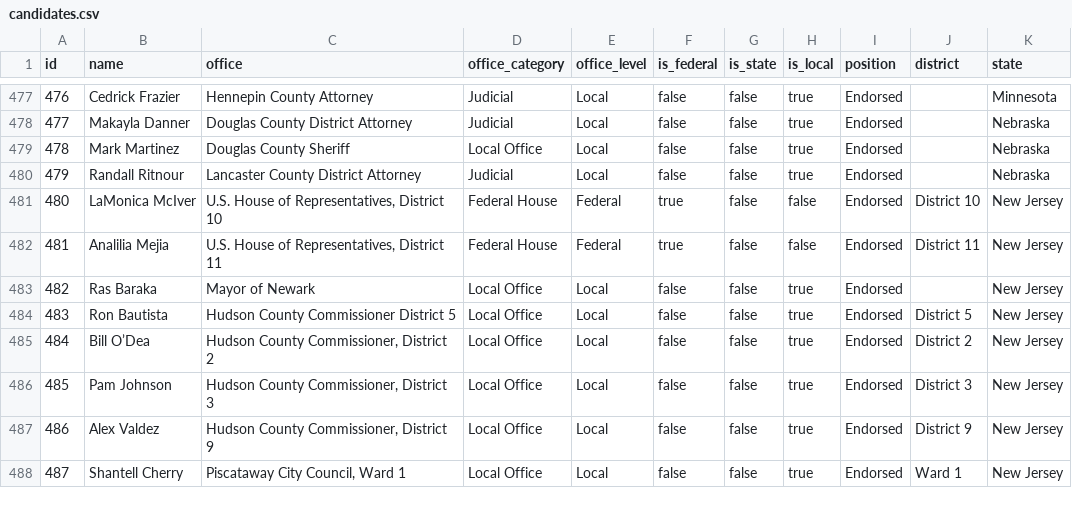
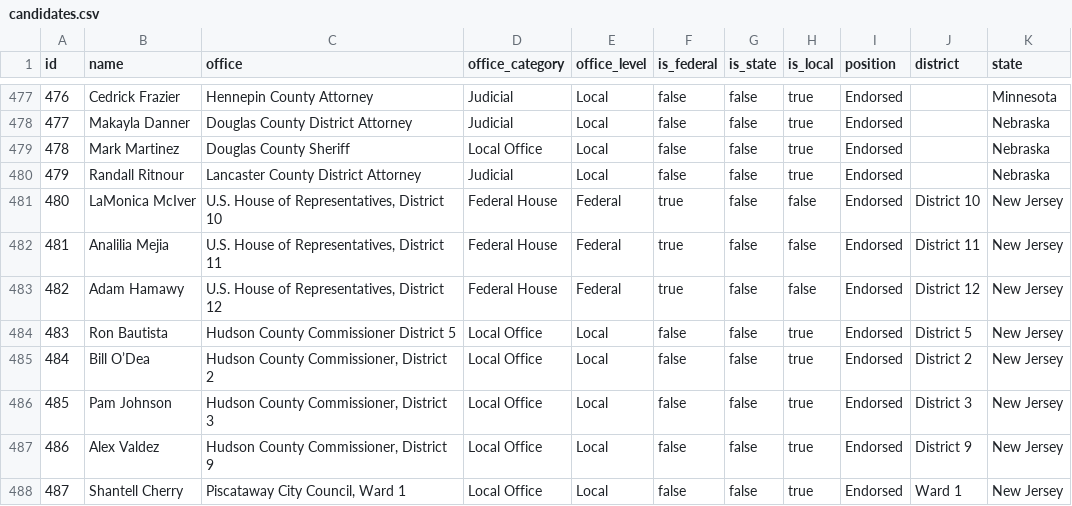
Before and after one commit to chrisscastaneda/wfp-candidate-dashboard, a CSV file: data/candidates.csv, drawn as a sheet; only a part is shown, gaps mark what is left out; the diff names each change by its address in the sheet, - before the commit and + after, or states it on an @@ line.

```diff
--- a/data/candidates.csv
+++ b/data/candidates.csv
-B483 (name): Ras Baraka
+B483 (name): Adam Hamawy
-C483 (office): Mayor of Newark
+C483 (office): U.S. House of Representatives, District 12
-D483 (office_category): Local Office
+D483 (office_category): Federal House
-E483 (office_level): Local
+E483 (office_level): Federal
-F483 (is_federal): false
+F483 (is_federal): true
-H483 (is_local): true
+H483 (is_local): false
-J483 (district): (empty)
+J483 (district): District 12
```
Also changed, not shown: data/results/manual_entries.csv, docs/results_sources.csv, 37 other files.
